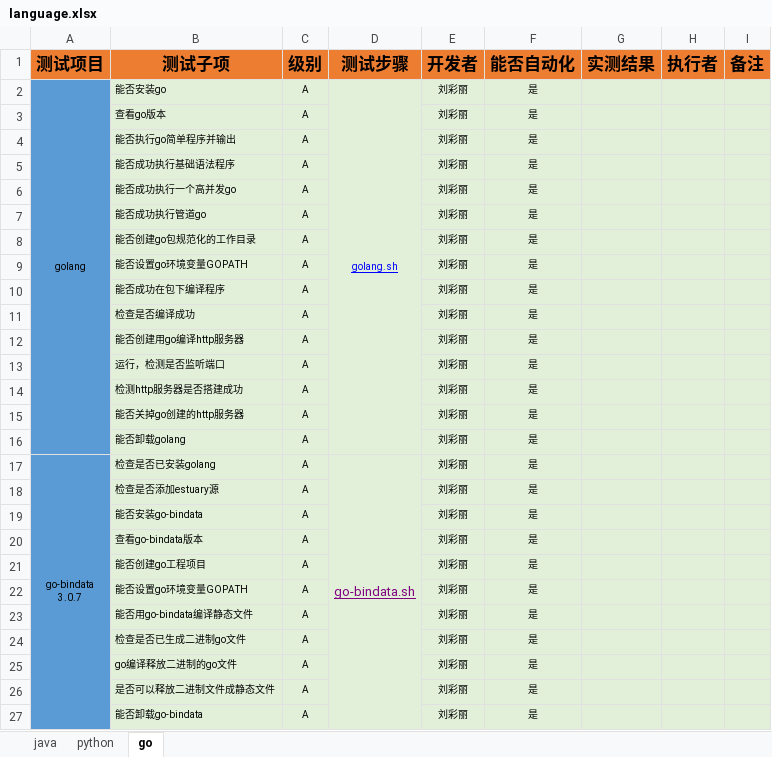
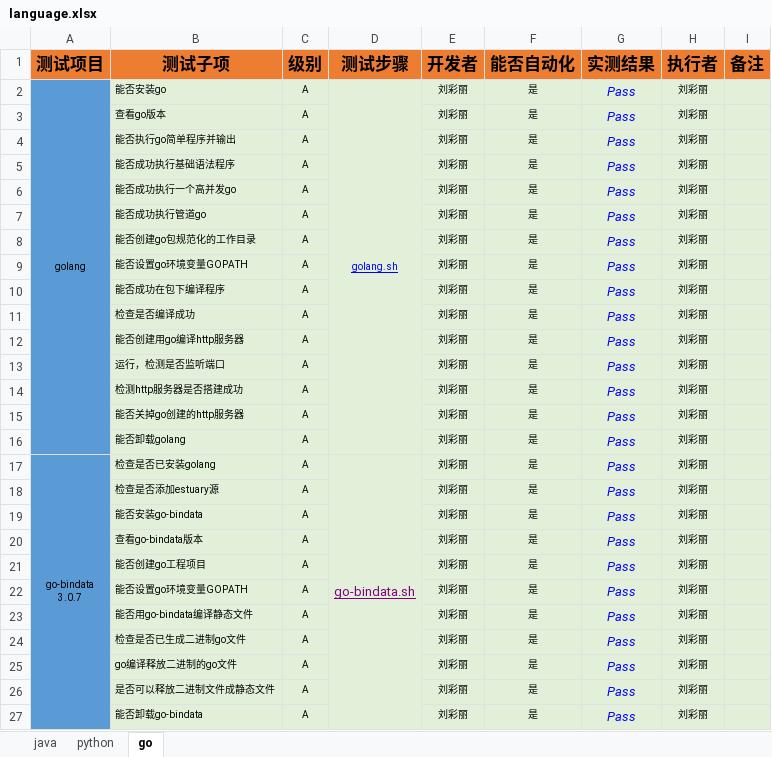
Before and after one commit to open-estuary/test-definitions, an Excel workbook: language.xlsx, sheet go, drawn as a sheet; values as stored, in another font and other column widths than the file's, no borders; charts and pictures and conditional formats not drawn; the diff names each change by its address in the sheet, - before the commit and + after, or states it on an @@ line.

Commit message:
language v5.0 test results-1

```diff
--- a/language.xlsx (sheet go)
+++ b/language.xlsx (sheet go)
-G2:G27 (实测结果): (empty)
+G2:G27 (实测结果): Pass
-H2:H27 (执行者): (empty)
+H2:H27 (执行者): 刘彩丽
```
